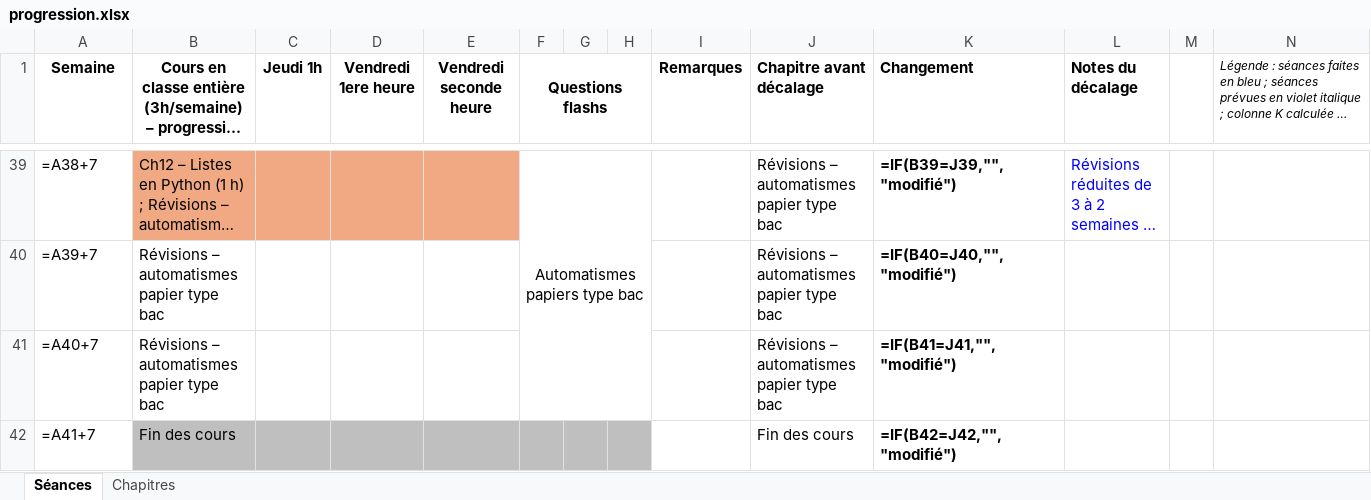
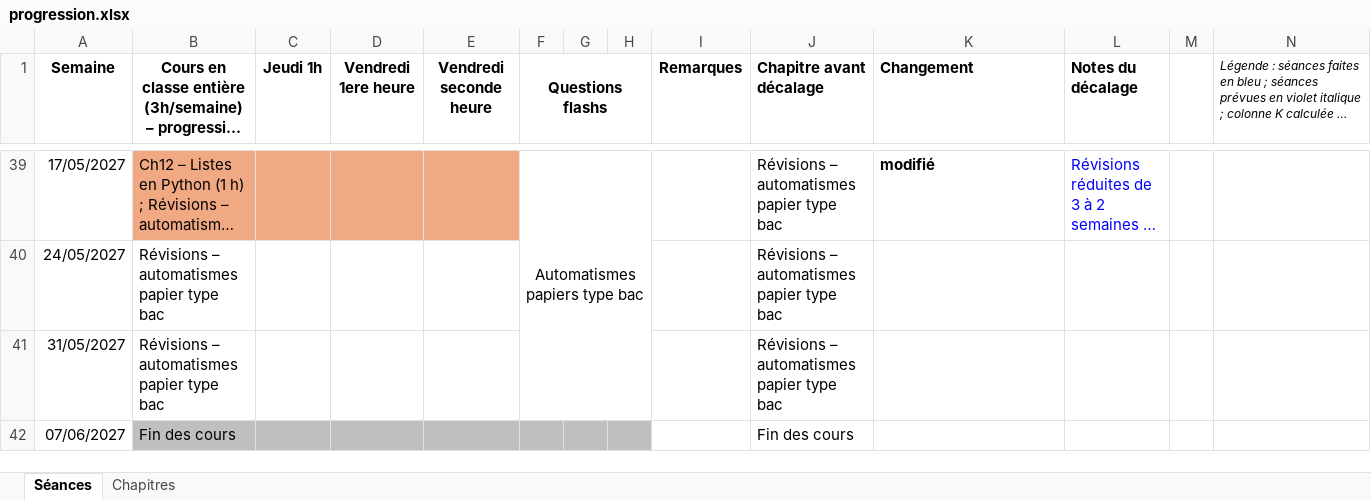
Before and after one commit to Alexandre-Fernandez-dev/Enseignement, an Excel workbook: 2026-2027/Premières ST2S/progression.xlsx, sheet Séances, drawn as a sheet; only a part is shown, gaps mark what is left out; long unchanged cells end in …; values as stored, in another font and other column widths than the file's, no borders; formulas without a stored value are shown as written; conditional formats not drawn; removed rows and columns are numbered as before the commit, all else as after; the diff covers the shown part only; the diff names each change by its address in the sheet, - before the commit and + after, or states it on an @@ line.

```diff
--- a/2026-2027/Premières ST2S/progression.xlsx (sheet Séances)
+++ b/2026-2027/Premières ST2S/progression.xlsx (sheet Séances)
-A39 (Semaine): =A38+7
+A39 (Semaine): 17/05/2027
-K39 (Changement): =IF(B39=J39,"","modifié")
+K39 (Changement): modifié
-row 40: =A39+7 | Révisions – automatismes papier type bac |  |  |  |  |  |  |  | Révisions – automatismes papier type bac | =IF(B40=J40,"","modifié")
-A40 (Semaine): =A40+7
+A40 (Semaine): 24/05/2027
-K40 (Changement): =IF(B41=J41,"","modifié")
+K40 (Changement): (empty)
+row 41: 31/05/2027 | Révisions – automatismes papier type bac |  |  |  |  |  |  |  | Révisions – automatismes papier type bac
-A42 (Semaine): =A41+7
+A42 (Semaine): 07/06/2027
-K42 (Changement): =IF(B42=J42,"","modifié")
+K42 (Changement): (empty)
```
Also changed, not shown: 2 added rows, 2 removed rows, 83 edited cells and cell formats elsewhere in this sheet, sheet Chapitres, 23 other files.
